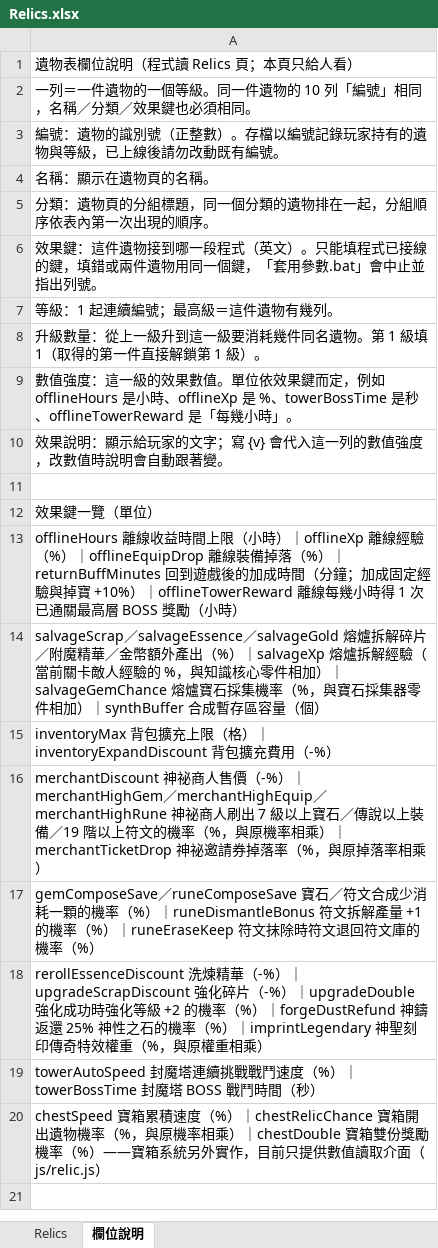
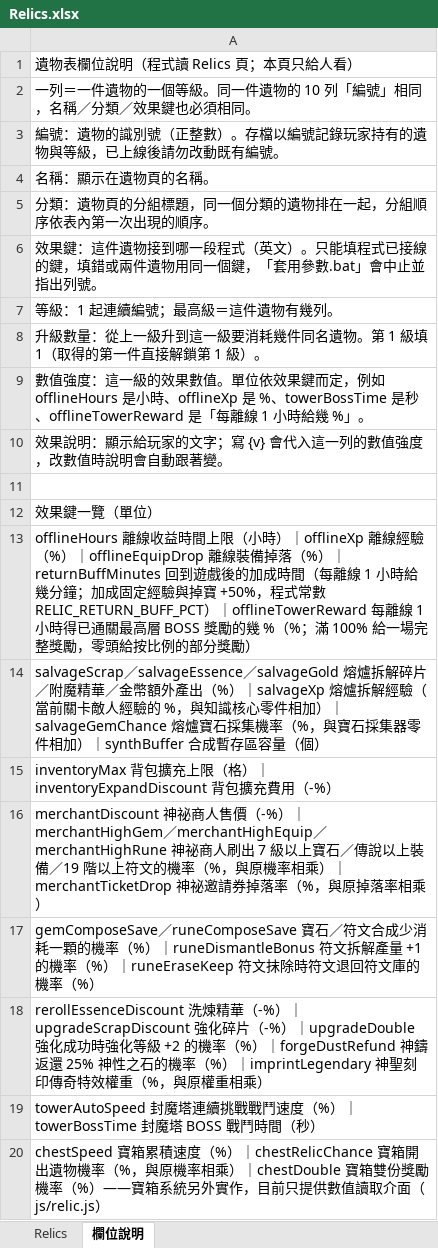
Before and after one commit to myKOF/Idle-RPG, an Excel workbook: config/Excel/Relics.xlsx, sheet 欄位說明, drawn as a sheet; values as stored, in another font and other column widths than the file's, no borders; the diff names each change by its address in the sheet, - before the commit and + after, or states it on an @@ line.

```diff
--- a/config/Excel/Relics.xlsx (sheet 欄位說明)
+++ b/config/Excel/Relics.xlsx (sheet 欄位說明)
-A9: …offlineTowerReward 是「每幾小時」。
+A9: …offlineTowerReward 是「每離線 1 小時給幾 %」。
-A13: …成時間（分鐘；加成固定經驗與掉寶 +10%）｜offlineTowerReward 離線每幾小時得 1 次已通關最高層 BOSS 獎勵（小時）
+A13: …成時間（每離線 1 小時給幾分鐘；加成固定經驗與掉寶 +50%，程式常數 RELIC_RETURN_BUFF_PCT）｜offlineTowerReward 每離線 1 小時得已通關最高層 BOSS 獎勵的幾 %（%；滿 100% 給一場完整獎勵，零頭給按比例的部分獎勵）
```
Also changed, not shown: sheet Relics, config/Excel/String.xlsx, 15 other files.
